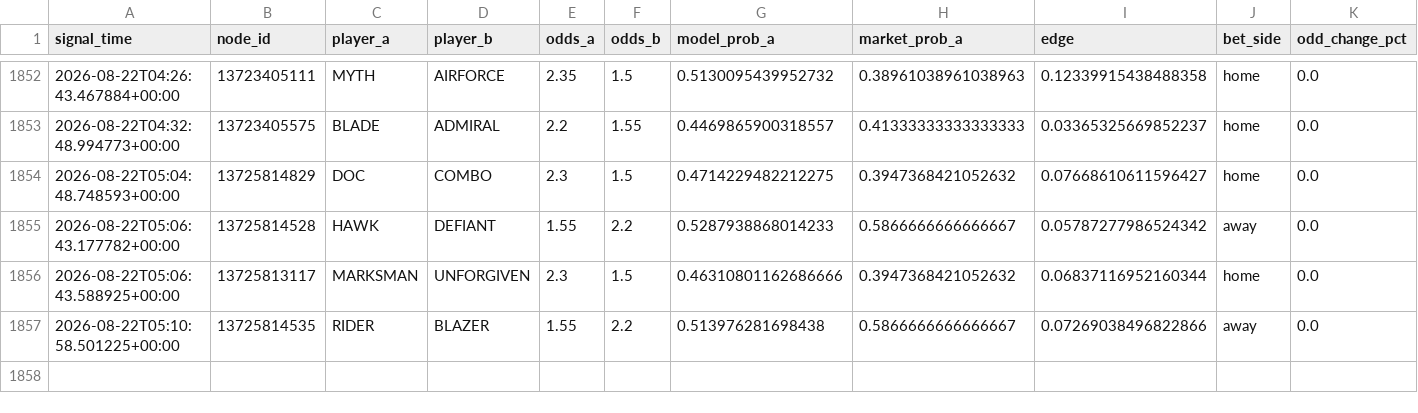
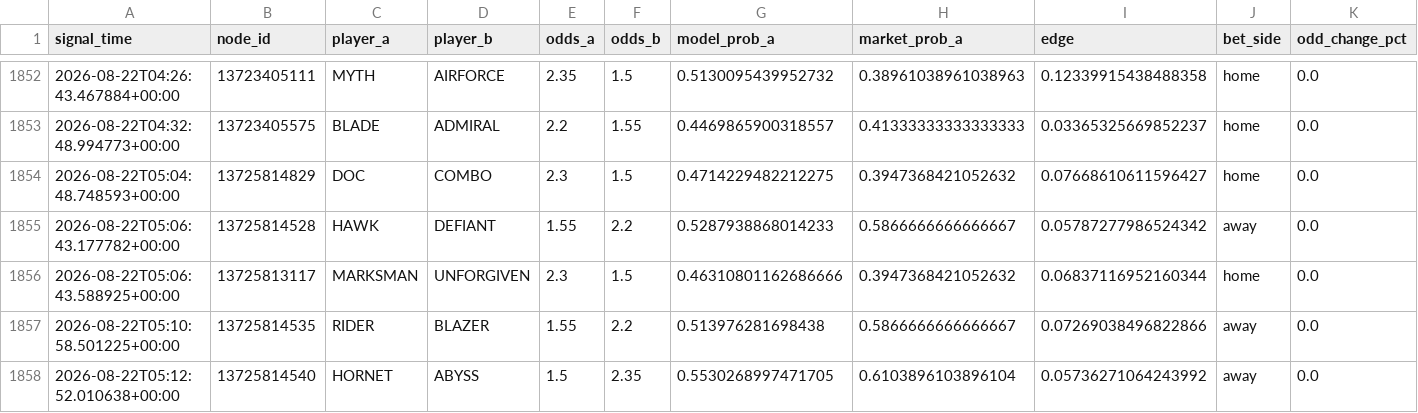
Before and after one commit to javarroba-cmd/proyecto-desde-cero, a CSV file: data/signals_log.csv, drawn as a sheet; only a part is shown, gaps mark what is left out; rows hold the shown columns only; the diff names each change by its address in the sheet, - before the commit and + after, or states it on an @@ line.

```diff
--- a/data/signals_log.csv
+++ b/data/signals_log.csv
+row 1858: 2026-08-22T05:12:52.010638+00:00 | 13725814540 | HORNET | ABYSS | 1.5 | 2.35 | 0.5530268997471705 | 0.6103896103896104 | 0.05736271064243992 | away | 0.0
```
